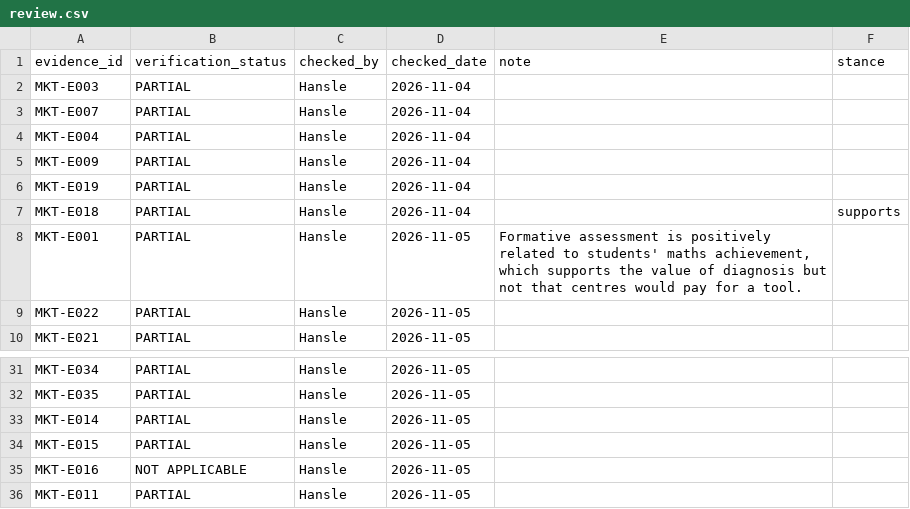
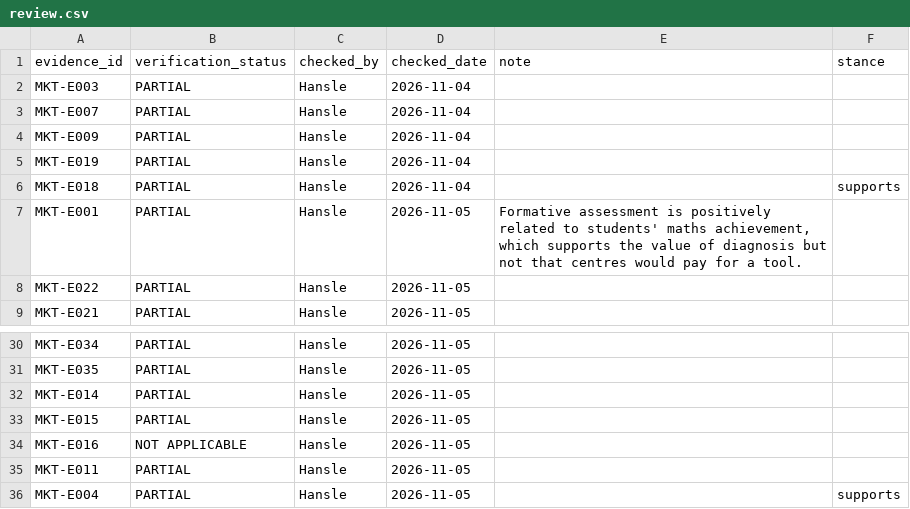
Before and after one commit to hanslelee/research-market-dump, a CSV file: market/review.csv, drawn as a sheet; only a part is shown, gaps mark what is left out; removed rows and columns are numbered as before the commit, all else as after; the diff names each change by its address in the sheet, - before the commit and + after, or states it on an @@ line.

Commit message:
Review MKT-E004: PARTIAL

```diff
--- a/market/review.csv
+++ b/market/review.csv
-row 4: MKT-E004 | PARTIAL | Hansle | 2026-11-04
+row 36: MKT-E004 | PARTIAL | Hansle | 2026-11-05 |  | supports
```
Also changed, not shown: 1 other file.
